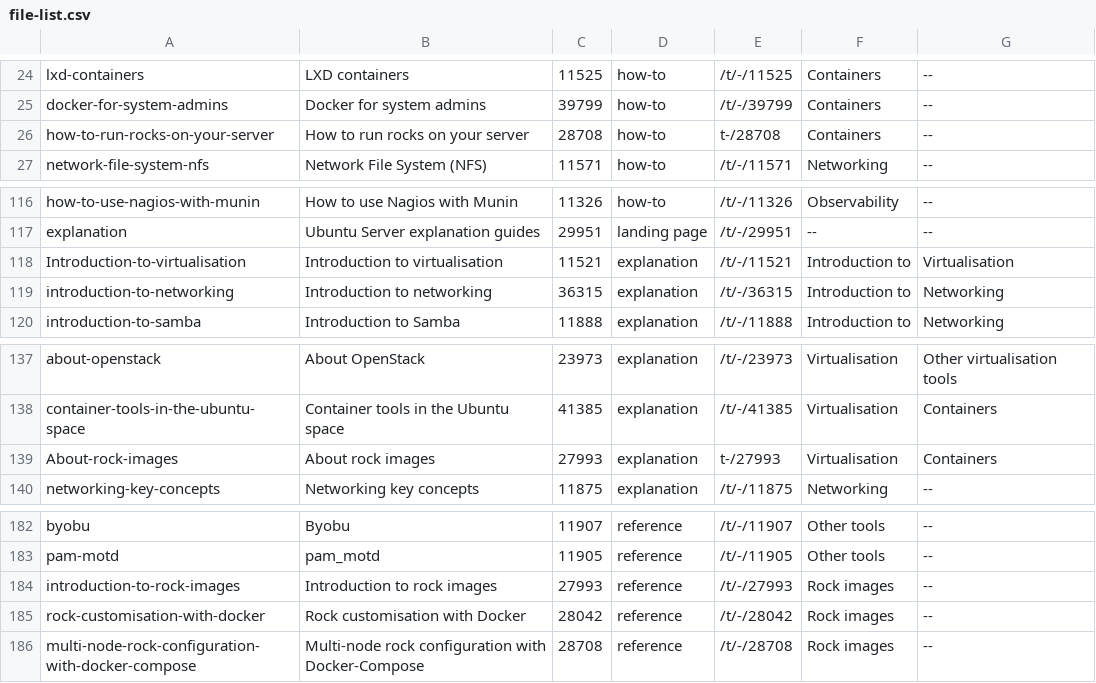
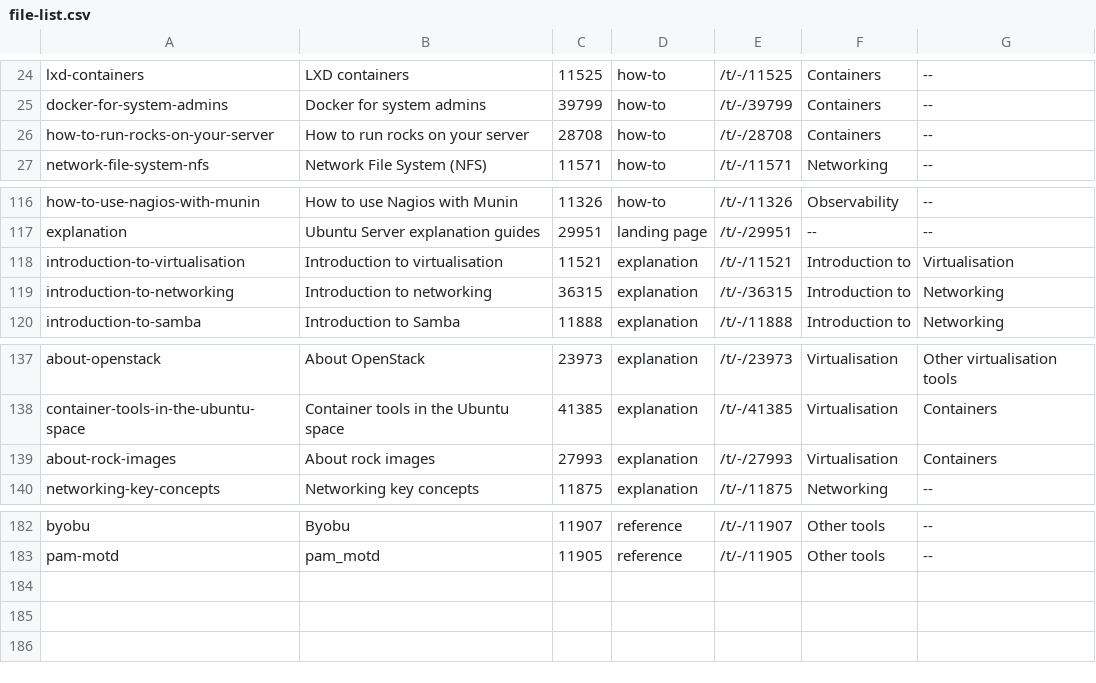
Before and after one commit to canonical/ubuntu-server-documentation, a CSV file: docs/file-list.csv, drawn as a sheet; only a part is shown, gaps mark what is left out.

Commit message:
Update file source with changes to rocks docs

```diff
--- a/docs/file-list.csv
+++ b/docs/file-list.csv
@@ -25,3 +25,3 @@ lxd-containers,LXD containers,11525,how-to,/t/-/11525,Containers,--
 docker-for-system-admins,Docker for system admins,39799,how-to,/t/-/39799,Containers,--
-how-to-run-rocks-on-your-server,How to run rocks on your server,28708,how-to,t-/28708,Containers,--
+how-to-run-rocks-on-your-server,How to run rocks on your server,28708,how-to,/t/-/28708,Containers,--
 network-file-system-nfs,Network File System (NFS),11571,how-to,/t/-/11571,Networking,--
@@ -117,3 +117,3 @@ how-to-use-nagios-with-munin,How to use Nagios with Munin,11326,how-to,/t/-/1132
 explanation,Ubuntu Server explanation guides,29951,landing page,/t/-/29951,--,--
-Introduction-to-virtualisation,Introduction to virtualisation,11521,explanation,/t/-/11521,Introduction to,Virtualisation
+introduction-to-virtualisation,Introduction to virtualisation,11521,explanation,/t/-/11521,Introduction to,Virtualisation
 introduction-to-networking,Introduction to networking,36315,explanation,/t/-/36315,Introduction to,Networking
@@ -138,3 +138,3 @@ about-openstack,About OpenStack,23973,explanation,/t/-/23973,Virtualisation,Othe
 container-tools-in-the-ubuntu-space,Container tools in the Ubuntu space,41385,explanation,/t/-/41385,Virtualisation,Containers
-About-rock-images,About rock images,27993,explanation,t-/27993,Virtualisation,Containers
+about-rock-images,About rock images,27993,explanation,/t/-/27993,Virtualisation,Containers
 networking-key-concepts,Networking key concepts,11875,explanation,/t/-/11875,Networking,--
@@ -183,4 +183 @@ byobu,Byobu,11907,reference,/t/-/11907,Other tools,--
 pam-motd,pam_motd,11905,reference,/t/-/11905,Other tools,--
-introduction-to-rock-images,Introduction to rock images,27993,reference,/t/-/27993,Rock images,--
-rock-customisation-with-docker,Rock customisation with Docker,28042,reference,/t/-/28042,Rock images,--
-multi-node-rock-configuration-with-docker-compose,Multi-node rock configuration with Docker-Compose,28708,reference,/t/-/28708,Rock images,--
```
Also changed, not shown: 11 other files.
